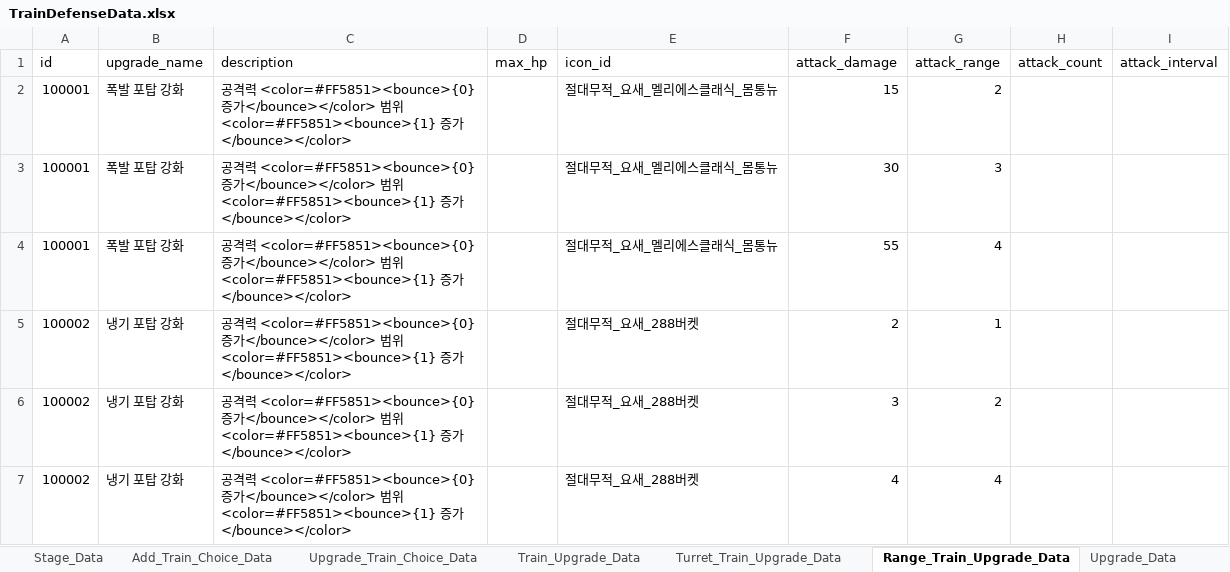
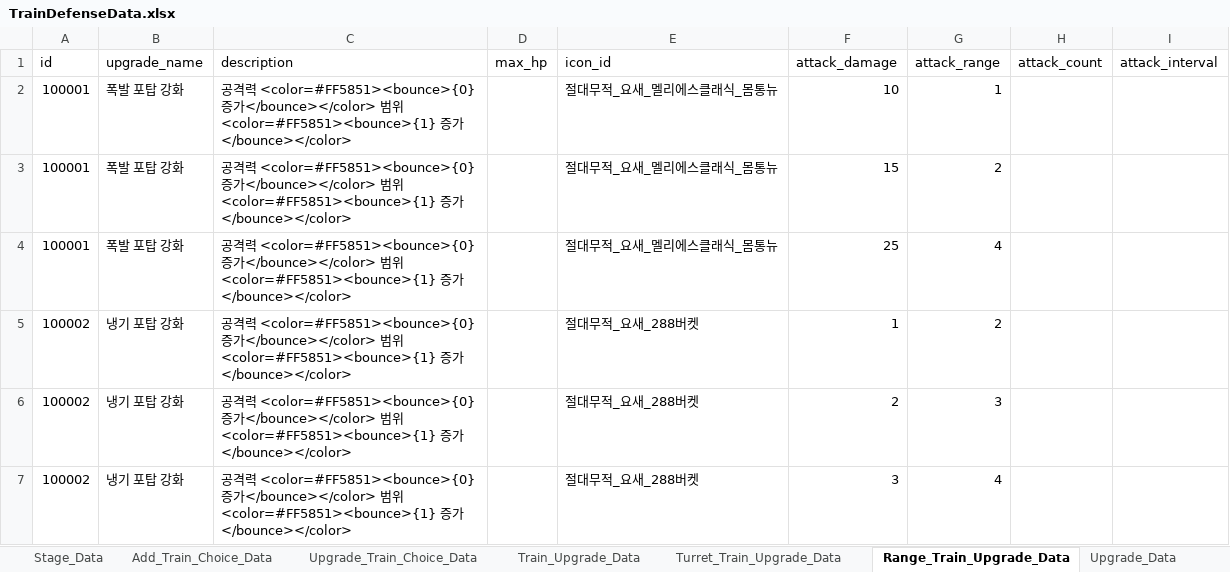
Before and after one commit to cumic06/TrainDefense, an Excel workbook: Assets/02_Resources/Data/TrainDefenseData.xlsx, sheet Range_Train_Upgrade_Data, drawn as a sheet; values as stored, in another font and other column widths than the file's, no borders; removed rows and columns are numbered as before the commit, all else as after; the diff names each change by its address in the sheet, - before the commit and + after, or states it on an @@ line.

```diff
--- a/Assets/02_Resources/Data/TrainDefenseData.xlsx (sheet Range_Train_Upgrade_Data)
+++ b/Assets/02_Resources/Data/TrainDefenseData.xlsx (sheet Range_Train_Upgrade_Data)
+row 2: 100001 | 폭발 포탑 강화 | 공격력 <color=#FF5851><bounce>{0} 증가</bounce></color> 범위 <color=#FF5851><bounce>{1} 증가</bounce></color> |  | 절대무적_요새_멜리에스클래식_몸통뉴 | 10 | 1
-row 3: 100001 | 폭발 포탑 강화 | 공격력 <color=#FF5851><bounce>{0} 증가</bounce></color> 범위 <color=#FF5851><bounce>{1} 증가</bounce></color> |  | 절대무적_요새_멜리에스클래식_몸통뉴 | 30 | 3
-F4 (attack_damage): 55
+F4 (attack_damage): 25
-F5 (attack_damage): 2
+F5 (attack_damage): 1
-G5 (attack_range): 1
+G5 (attack_range): 2
-F6 (attack_damage): 3
+F6 (attack_damage): 2
-G6 (attack_range): 2
+G6 (attack_range): 3
-F7 (attack_damage): 4
+F7 (attack_damage): 3
```
Also changed, not shown: sheet Turret_Train_Data, sheet Stage_Data, sheet Turret_Train_Upgrade_Data, sheet Range_Train_Data, sheet Train_Data, 1 other file.
